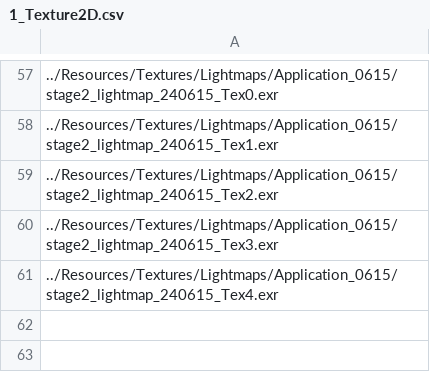
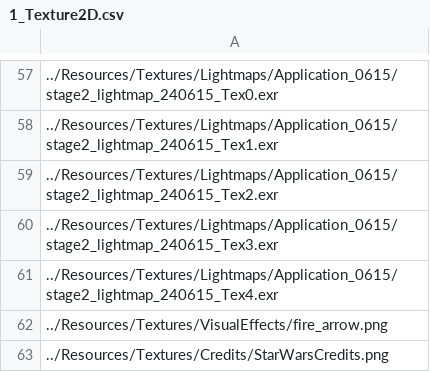
Before and after one commit to ParagonGA4th/GAFinalProject, a CSV file: ParagonEngine/ResourceList/1_Texture2D.csv, drawn as a sheet; only a part is shown, gaps mark what is left out; the diff names each change by its address in the sheet, - before the commit and + after, or states it on an @@ line.

Commit message:
[고태욱] 2D : Scrolling Background + Animated Textures 정상 작동 확인

```diff
--- a/ParagonEngine/ResourceList/1_Texture2D.csv
+++ b/ParagonEngine/ResourceList/1_Texture2D.csv
+row 62: ../Resources/Textures/VisualEffects/fire_arrow.png
+row 63: ../Resources/Textures/Credits/StarWarsCredits.png
```
Also changed, not shown: ParagonEngine/ResourceList/15_VisualEffectList.csv, 8 other files.
